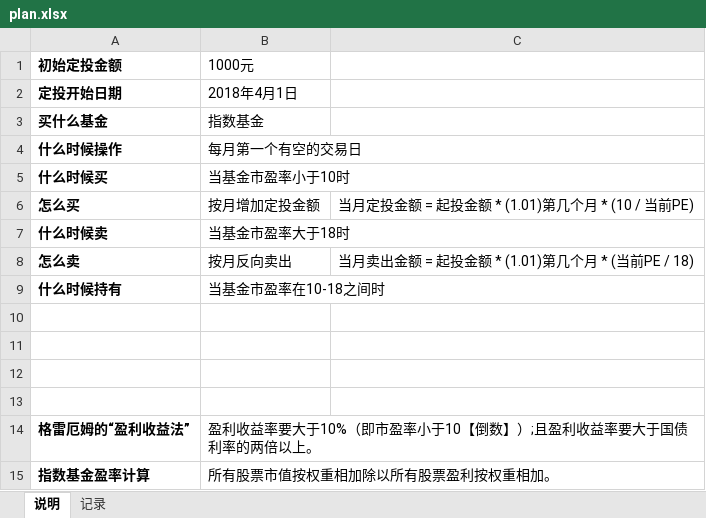
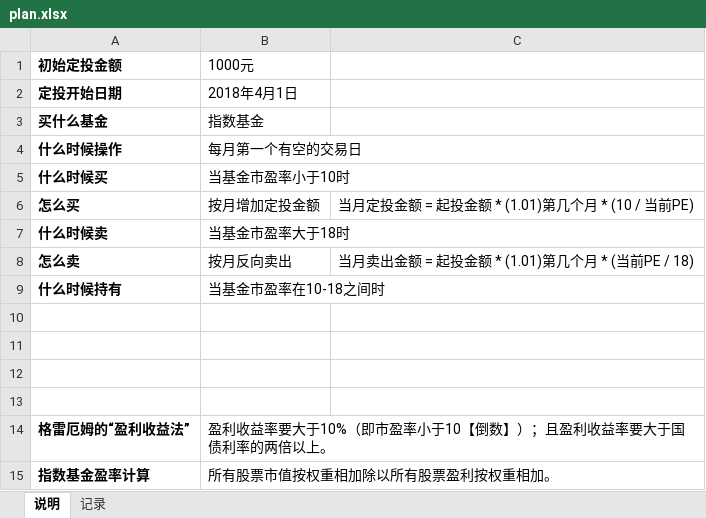
Before and after one commit to linlfx/me, an Excel workbook: money/plan.xlsx, sheet 说明, drawn as a sheet; values as stored, in another font and other column widths than the file's, no borders; the diff names each change by its address in the sheet, - before the commit and + after, or states it on an @@ line.

```diff
--- a/money/plan.xlsx (sheet 说明)
+++ b/money/plan.xlsx (sheet 说明)
-B14 (1000元): 盈利收益率要大于10%（即市盈率小于10【倒数】）;且盈利收益率要大于国债利率的两倍以上。
+B14 (1000元): 盈利收益率要大于10%（即市盈率小于10【倒数】）；且盈利收益率要大于国债利率的两倍以上。
```
Also changed, not shown: sheet 记录, 2 other files.
